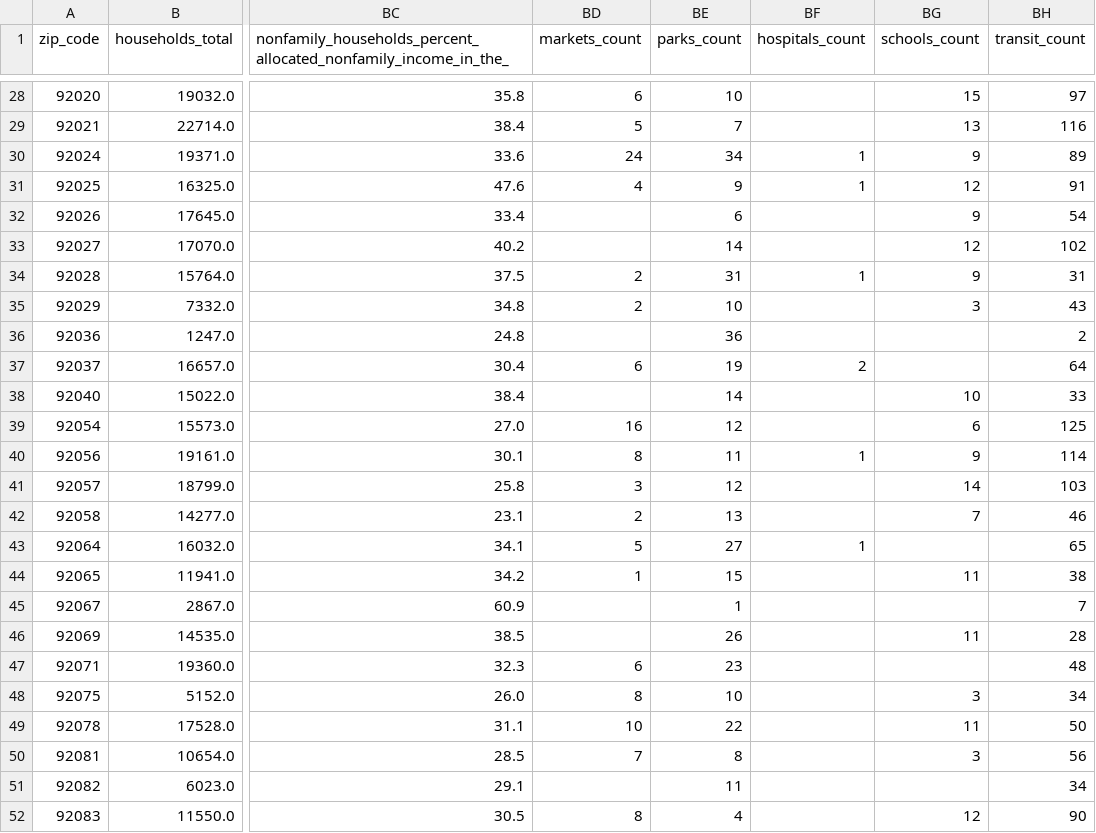
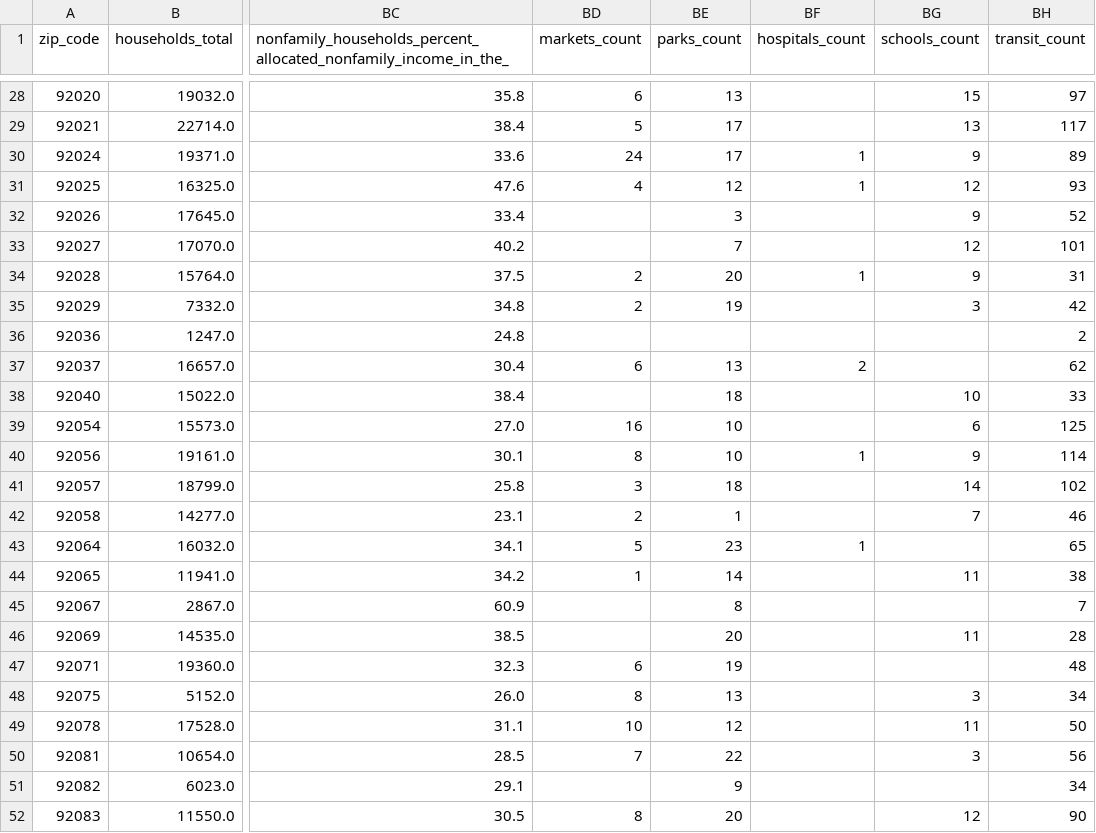
Before and after one commit to tsmtruong/final-project, a CSV file: Resources/Clean/San_Diego_Full_Data.csv, drawn as a sheet; only a part is shown, gaps mark what is left out; the diff covers the shown part only; the diff names each change by its address in the sheet, - before the commit and + after, or states it on an @@ line.

```diff
--- a/Resources/Clean/San_Diego_Full_Data.csv
+++ b/Resources/Clean/San_Diego_Full_Data.csv
-BE28 (parks_count): 10
+BE28 (parks_count): 13
-BE29 (parks_count): 7
+BE29 (parks_count): 17
-BH29 (transit_count): 116
+BH29 (transit_count): 117
-BE30 (parks_count): 34
+BE30 (parks_count): 17
-BE31 (parks_count): 9
+BE31 (parks_count): 12
-BH31 (transit_count): 91
+BH31 (transit_count): 93
-BE32 (parks_count): 6
+BE32 (parks_count): 3
-BH32 (transit_count): 54
+BH32 (transit_count): 52
-BE33 (parks_count): 14
+BE33 (parks_count): 7
-BH33 (transit_count): 102
+BH33 (transit_count): 101
-BE34 (parks_count): 31
+BE34 (parks_count): 20
-BE35 (parks_count): 10
+BE35 (parks_count): 19
-BH35 (transit_count): 43
+BH35 (transit_count): 42
-BE36 (parks_count): 36
+BE36 (parks_count): (empty)
-BE37 (parks_count): 19
+BE37 (parks_count): 13
-BH37 (transit_count): 64
+BH37 (transit_count): 62
-BE38 (parks_count): 14
+BE38 (parks_count): 18
-BE39 (parks_count): 12
+BE39 (parks_count): 10
-BE40 (parks_count): 11
+BE40 (parks_count): 10
-BE41 (parks_count): 12
+BE41 (parks_count): 18
-BH41 (transit_count): 103
+BH41 (transit_count): 102
-BE42 (parks_count): 13
+BE42 (parks_count): 1
-BE43 (parks_count): 27
+BE43 (parks_count): 23
-BE44 (parks_count): 15
+BE44 (parks_count): 14
-BE45 (parks_count): 1
+BE45 (parks_count): 8
-BE46 (parks_count): 26
+BE46 (parks_count): 20
-BE47 (parks_count): 23
+BE47 (parks_count): 19
-BE48 (parks_count): 10
+BE48 (parks_count): 13
-BE49 (parks_count): 22
+BE49 (parks_count): 12
-BE50 (parks_count): 8
+BE50 (parks_count): 22
-BE51 (parks_count): 11
+BE51 (parks_count): 9
-BE52 (parks_count): 4
+BE52 (parks_count): 20
```
Also changed, not shown: 1 removed row and 78 edited cells elsewhere in this file, 4 other files.
